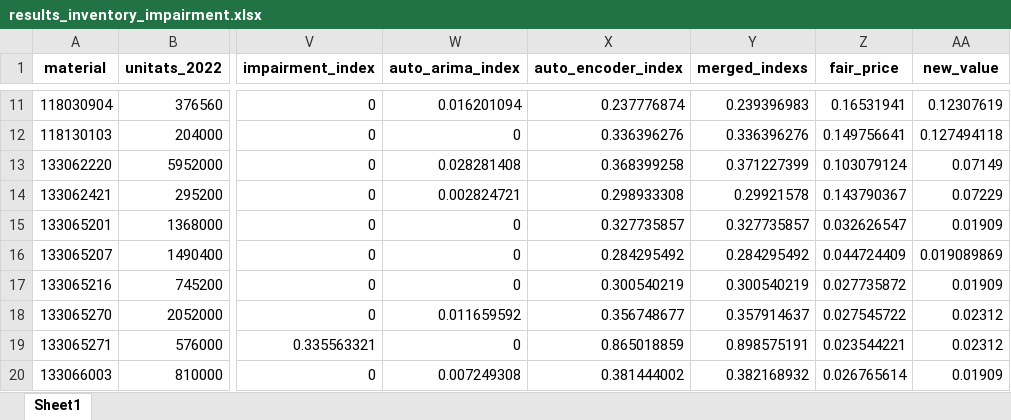
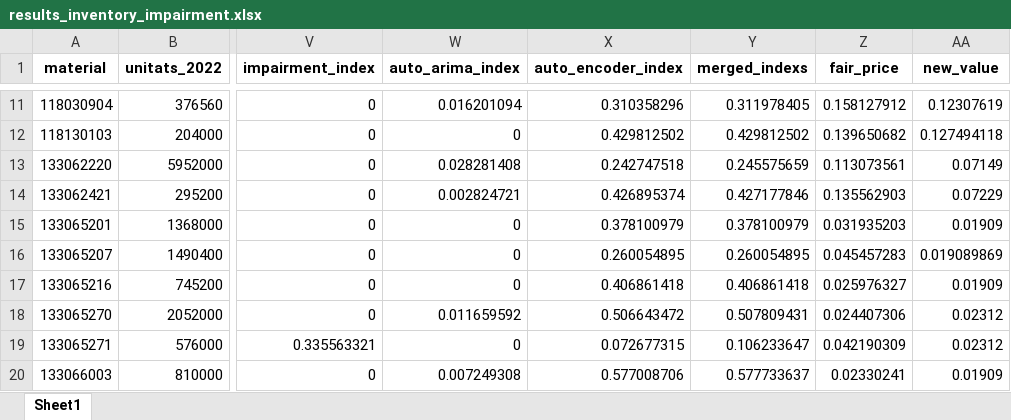
Before and after one commit to caiselvas/challenge-auditoria, an Excel workbook: data/results_inventory_impairment.xlsx, sheet Sheet1, drawn as a sheet; only a part is shown, gaps mark what is left out; values as stored, in another font and other column widths than the file's, no borders; the diff covers the shown part only; the diff names each change by its address in the sheet, - before the commit and + after, or states it on an @@ line.

```diff
--- a/data/results_inventory_impairment.xlsx (sheet Sheet1)
+++ b/data/results_inventory_impairment.xlsx (sheet Sheet1)
-X11 (auto_encoder_index): 0.237776874
+X11 (auto_encoder_index): 0.310358296
-Y11 (merged_indexs): 0.239396983
+Y11 (merged_indexs): 0.311978405
-Z11 (fair_price): 0.16531941
+Z11 (fair_price): 0.158127912
-X12 (auto_encoder_index): 0.336396276
+X12 (auto_encoder_index): 0.429812502
-Y12 (merged_indexs): 0.336396276
+Y12 (merged_indexs): 0.429812502
-Z12 (fair_price): 0.149756641
+Z12 (fair_price): 0.139650682
-X13 (auto_encoder_index): 0.368399258
+X13 (auto_encoder_index): 0.242747518
-Y13 (merged_indexs): 0.371227399
+Y13 (merged_indexs): 0.245575659
-Z13 (fair_price): 0.103079124
+Z13 (fair_price): 0.113073561
-X14 (auto_encoder_index): 0.298933308
+X14 (auto_encoder_index): 0.426895374
-Y14 (merged_indexs): 0.29921578
+Y14 (merged_indexs): 0.427177846
-Z14 (fair_price): 0.143790367
+Z14 (fair_price): 0.135562903
-X15 (auto_encoder_index): 0.327735857
+X15 (auto_encoder_index): 0.378100979
-Y15 (merged_indexs): 0.327735857
+Y15 (merged_indexs): 0.378100979
-Z15 (fair_price): 0.032626547
+Z15 (fair_price): 0.031935203
-X16 (auto_encoder_index): 0.284295492
+X16 (auto_encoder_index): 0.260054895
-Y16 (merged_indexs): 0.284295492
+Y16 (merged_indexs): 0.260054895
-Z16 (fair_price): 0.044724409
+Z16 (fair_price): 0.045457283
-X17 (auto_encoder_index): 0.300540219
+X17 (auto_encoder_index): 0.406861418
-Y17 (merged_indexs): 0.300540219
+Y17 (merged_indexs): 0.406861418
-Z17 (fair_price): 0.027735872
+Z17 (fair_price): 0.025976327
-X18 (auto_encoder_index): 0.356748677
+X18 (auto_encoder_index): 0.506643472
-Y18 (merged_indexs): 0.357914637
+Y18 (merged_indexs): 0.507809431
-Z18 (fair_price): 0.027545722
+Z18 (fair_price): 0.024407306
-X19 (auto_encoder_index): 0.865018859
+X19 (auto_encoder_index): 0.072677315
-Y19 (merged_indexs): 0.898575191
+Y19 (merged_indexs): 0.106233647
-Z19 (fair_price): 0.023544221
+Z19 (fair_price): 0.042190309
-X20 (auto_encoder_index): 0.381444002
+X20 (auto_encoder_index): 0.577008706
-Y20 (merged_indexs): 0.382168932
+Y20 (merged_indexs): 0.577733637
-Z20 (fair_price): 0.026765614
+Z20 (fair_price): 0.02330241
```
Also changed, not shown: 1150 edited cells elsewhere in this sheet, 2 other files.
